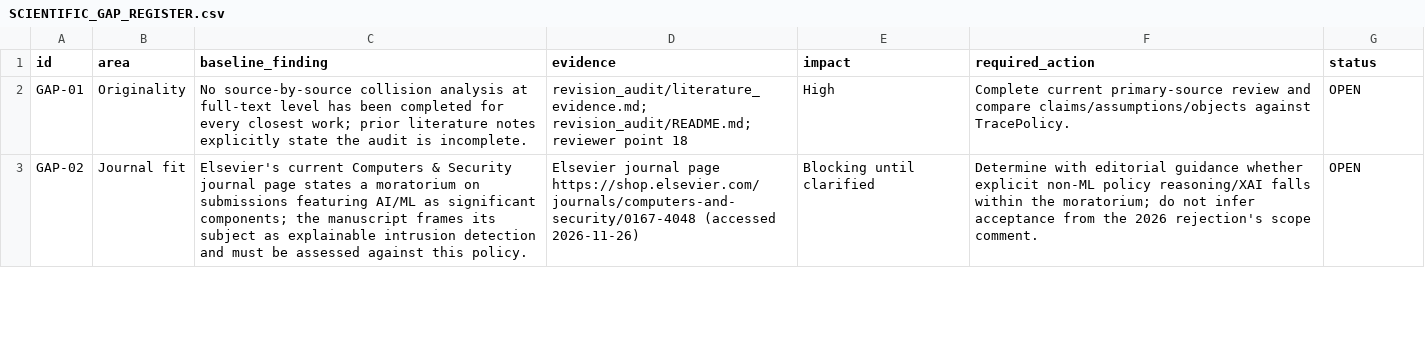
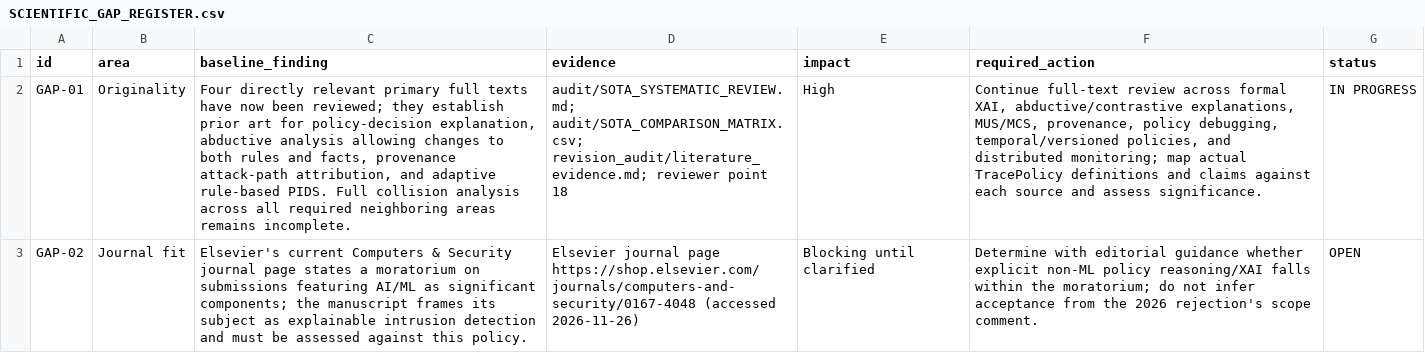
Before and after one commit to EkodeckStephane/TracePolicy, a CSV file: audit/SCIENTIFIC_GAP_REGISTER.csv, drawn as a sheet; only a part is shown; the diff covers the shown part only; the diff names each change by its address in the sheet, - before the commit and + after, or states it on an @@ line.

Commit message:
Add joint composability ablation audit

```diff
--- a/audit/SCIENTIFIC_GAP_REGISTER.csv
+++ b/audit/SCIENTIFIC_GAP_REGISTER.csv
-C2 (baseline_finding): No source-by-source collision analysis at full-text level has been completed for every closest work; prior literature notes explicitly state the audit is incomplete.
+C2 (baseline_finding): Four directly relevant primary full texts have now been reviewed; they establish prior art for policy-decision explanation, abductive analysis allowing changes to both rules and facts, provenance attack-path attribution, and adaptive rule-based PIDS. Full collision analysis across all required neighboring areas remains incomplete.
-D2 (evidence): revision_audit/literature_evidence.md; revision_audit/README.md; reviewer point…
+D2 (evidence): audit/SOTA_SYSTEMATIC_REVIEW.md; audit/SOTA_COMPARISON_MATRIX.csv; revision_audit/literature_evidence.md; reviewer point…
-F2 (required_action): Complete current primary-source review and compare claims/assumptions/objects against TracePolicy.
+F2 (required_action): Continue full-text review across formal XAI, abductive/contrastive explanations, MUS/MCS, provenance, policy debugging, temporal/versioned policies, and distributed monitoring; map actual TracePolicy definitions and claims against each source and assess significance.
-G2 (status): OPEN
+G2 (status): IN PROGRESS
```
Also changed, not shown: 4 edited cells elsewhere in this file, 11 other files.
